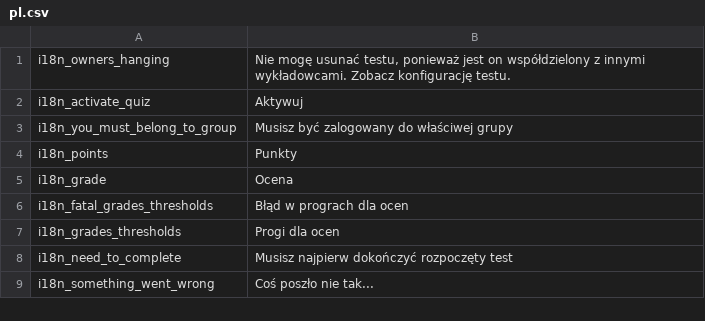
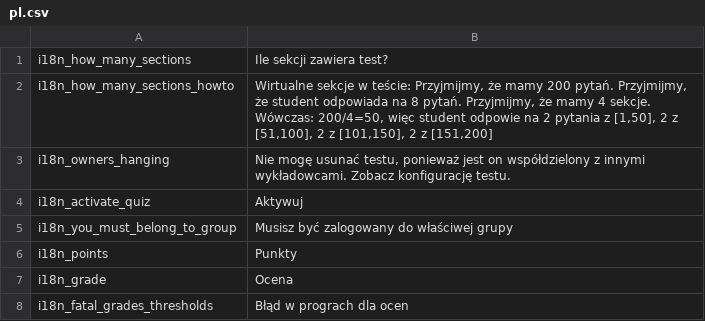
Before and after one commit to mimooh/karramba, a CSV file: messages/pl.csv, drawn as a sheet; only a part is shown; the shorter side is filled out with more unchanged rows; the diff names each change by its address in the sheet, - before the commit and + after, or states it on an @@ line.

```diff
--- a/messages/pl.csv
+++ b/messages/pl.csv
+row 1: i18n_how_many_sections | Ile sekcji zawiera test?
+row 2: i18n_how_many_sections_howto | Wirtualne sekcje w teście: Przyjmijmy, że mamy 200 pytań. Przyjmijmy, że student odpowiada na 8 pytań. Przyjmijmy, że mamy 4 sekcje. Wówczas: 200/4=50, więc student odpowie na 2 pytania z [1,50], 2 z [51,100], 2 z [101,150], 2 z [151,200]
```
Also changed, not shown: messages/en.csv, 2 other files.
